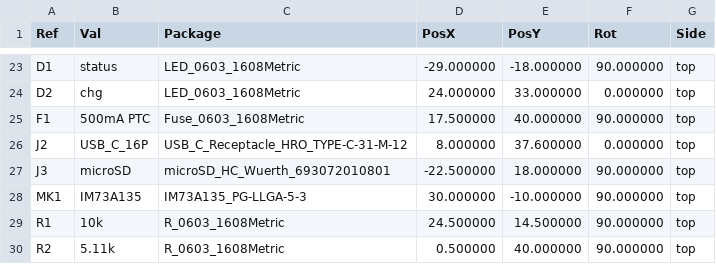
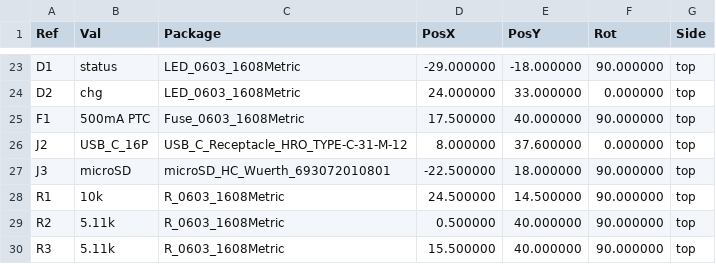
Before and after one commit to zeeman-effect/pixel-snap-voice, a CSV file: hardware/kicad/fab/recorder-pos.csv, drawn as a sheet; only a part is shown, gaps mark what is left out; the shorter side is filled out with more unchanged rows.

```diff
--- a/hardware/kicad/fab/recorder-pos.csv
+++ b/hardware/kicad/fab/recorder-pos.csv
@@ -27,3 +27,2 @@ Ref,Val,Package,PosX,PosY,Rot,Side
 "J3","microSD","microSD_HC_Wuerth_693072010801",-22.500000,18.000000,90.000000,top
-"MK1","IM73A135","IM73A135_PG-LLGA-5-3",30.000000,-10.000000,90.000000,top
 "R1","10k","R_0603_1608Metric",24.500000,14.500000,90.000000,top
```
Also changed, not shown: hardware/kicad/jlcpcb_bom.csv, hardware/kicad/jlcpcb_cpl.csv, 35 other files.
